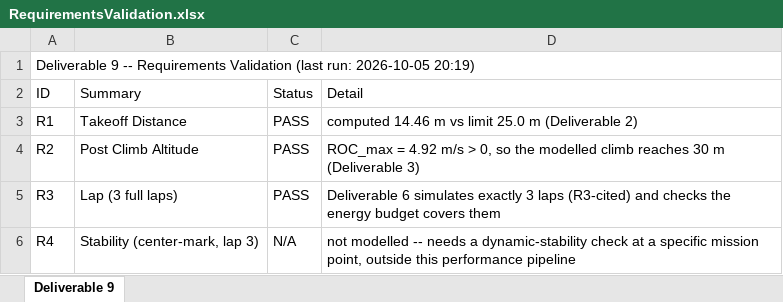
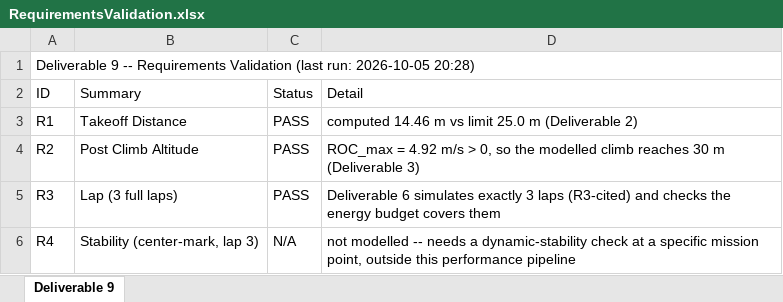
Before and after one commit to HudsonReynolds/451-DBF-Team01, an Excel workbook: Aicraft Performance Simulation/RequirementsValidation.xlsx, sheet Deliverable 9, drawn as a sheet; only a part is shown; values as stored, in another font and other column widths than the file's, no borders; the diff names each change by its address in the sheet, - before the commit and + after, or states it on an @@ line.

```diff
--- a/Aicraft Performance Simulation/RequirementsValidation.xlsx (sheet Deliverable 9)
+++ b/Aicraft Performance Simulation/RequirementsValidation.xlsx (sheet Deliverable 9)
-A1 (ID): …run: 2026-10-05 20:19)
+A1 (ID): …run: 2026-10-05 20:28)
```
Also changed, not shown: Aicraft Performance Simulation/MaxPayloadSweepLog.xlsx, Lab Documents/Prop Test Lab/PropLabExcelData.xlsx, 1 other file.
